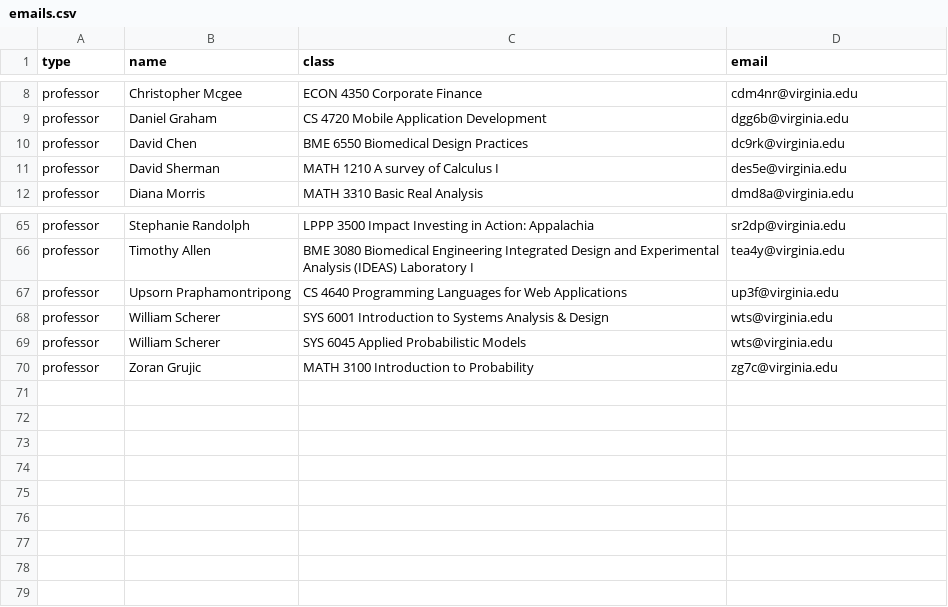
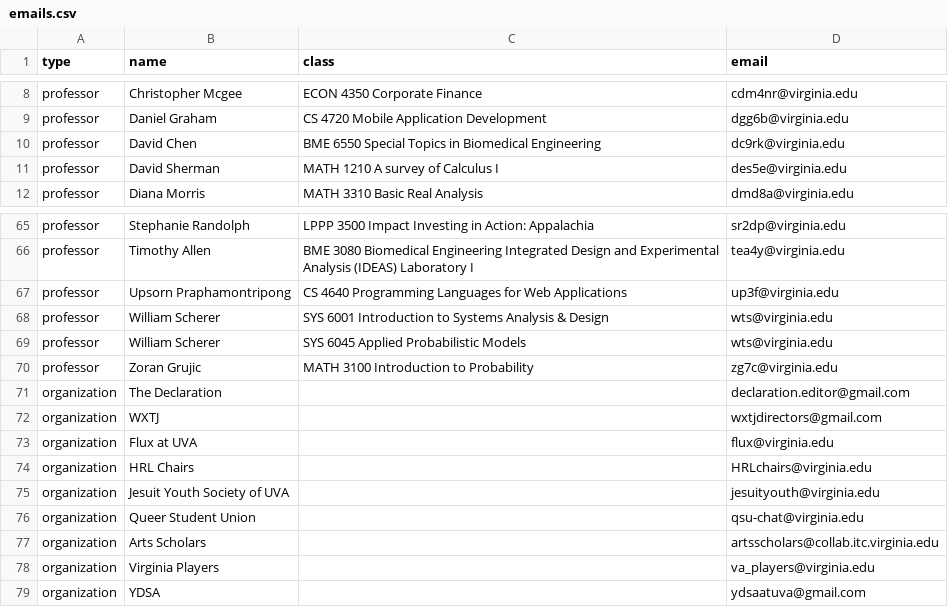
Before and after one commit to tjdawgzone/email-app, a CSV file: src/emails.csv, drawn as a sheet; only a part is shown, gaps mark what is left out.

```diff
--- a/src/emails.csv
+++ b/src/emails.csv
@@ -9,3 +9,3 @@ professor,Christopher Mcgee,ECON 4350 Corporate Finance,cdm4nr@virginia.edu
 professor,Daniel Graham,CS 4720 Mobile Application Development,dgg6b@virginia.edu
-professor,David Chen,BME 6550 Biomedical Design Practices,dc9rk@virginia.edu
+professor,David Chen,BME 6550 Special Topics in Biomedical Engineering,dc9rk@virginia.edu
 professor,David Sherman,MATH 1210 A survey of Calculus I,des5e@virginia.edu
@@ -70 +70,10 @@ professor,William Scherer,SYS 6045 Applied Probabilistic Models,wts@virginia.edu
 professor,Zoran Grujic,MATH 3100 Introduction to Probability,zg7c@virginia.edu
+organization,The Declaration, ,declaration.editor@gmail.com
+organization,WXTJ,,wxtjdirectors@gmail.com
+organization,Flux at UVA,,flux@virginia.edu
+organization,HRL Chairs,,HRLchairs@virginia.edu
+organization,Jesuit Youth Society of UVA,,jesuityouth@virginia.edu
+organization,Queer Student Union,,qsu-chat@virginia.edu
+organization,Arts Scholars,,artsscholars@collab.itc.virginia.edu
+organization,Virginia Players,,va_players@virginia.edu
+organization,YDSA,,ydsaatuva@gmail.com
```
Also changed, not shown: 1 other file.
